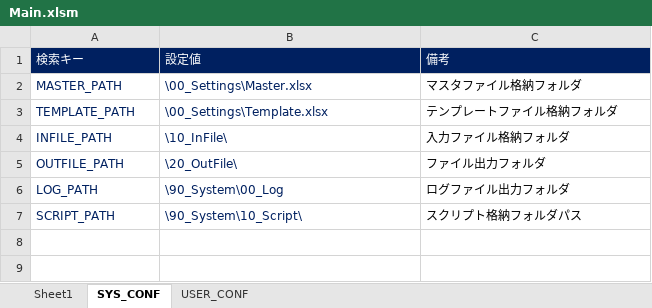
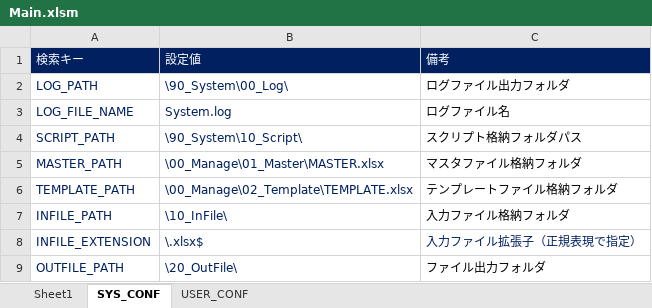
Before and after one commit to ishikaworld/ExcelVBA_Template, an Excel workbook: Main.xlsm, sheet SYS_CONF, drawn as a sheet; values as stored, in another font and other column widths than the file's, no borders; removed rows and columns are numbered as before the commit, all else as after; the diff names each change by its address in the sheet, - before the commit and + after, or states it on an @@ line.

```diff
--- a/Main.xlsm (sheet SYS_CONF)
+++ b/Main.xlsm (sheet SYS_CONF)
+row 2: LOG_PATH | \90_System\00_Log\ | ログファイル出力フォルダ
+row 3: LOG_FILE_NAME | System.log | ログファイル名
@@ row 7 moved to row 4: SCRIPT_PATH @@
-B5: \00_Settings\Master.xlsx
+B5: \00_Manage\01_Master\MASTER.xlsx
-B6: \00_Settings\Template.xlsx
+B6: \00_Manage\02_Template\TEMPLATE.xlsx
+row 8: INFILE_EXTENSION | \.xlsx$ | 入力ファイル拡張子（正規表現で指定）
-row 6: LOG_PATH | \90_System\00_Log | ログファイル出力フォルダ
```
Also changed, not shown: sheet USER_CONF, 6 other files.
